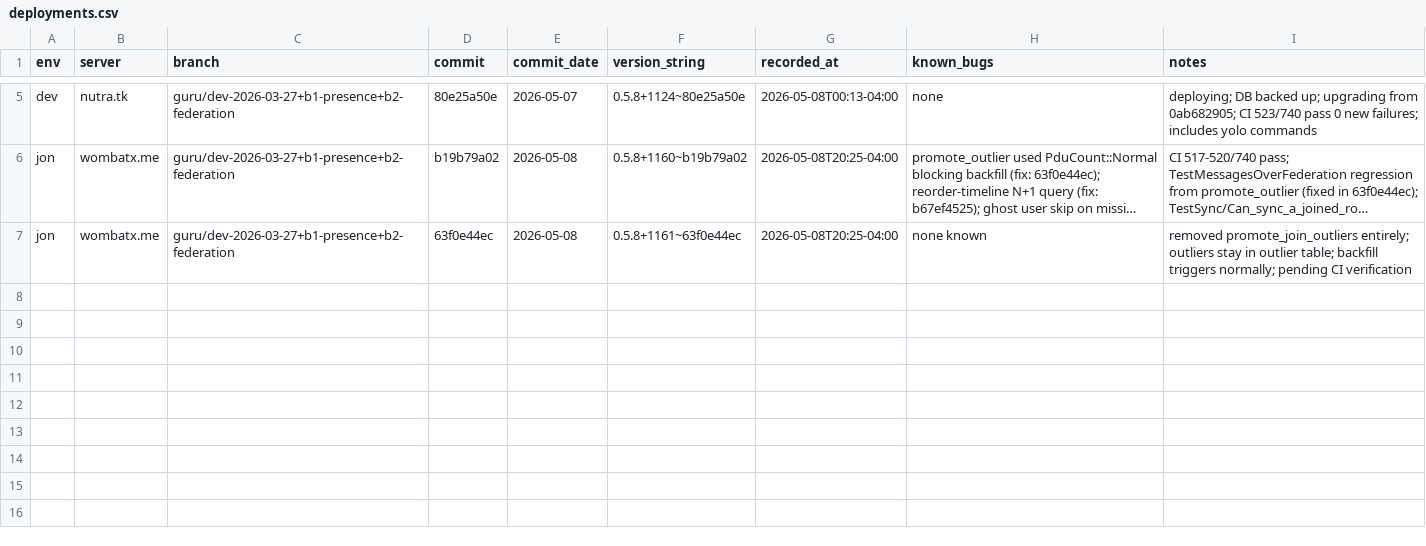
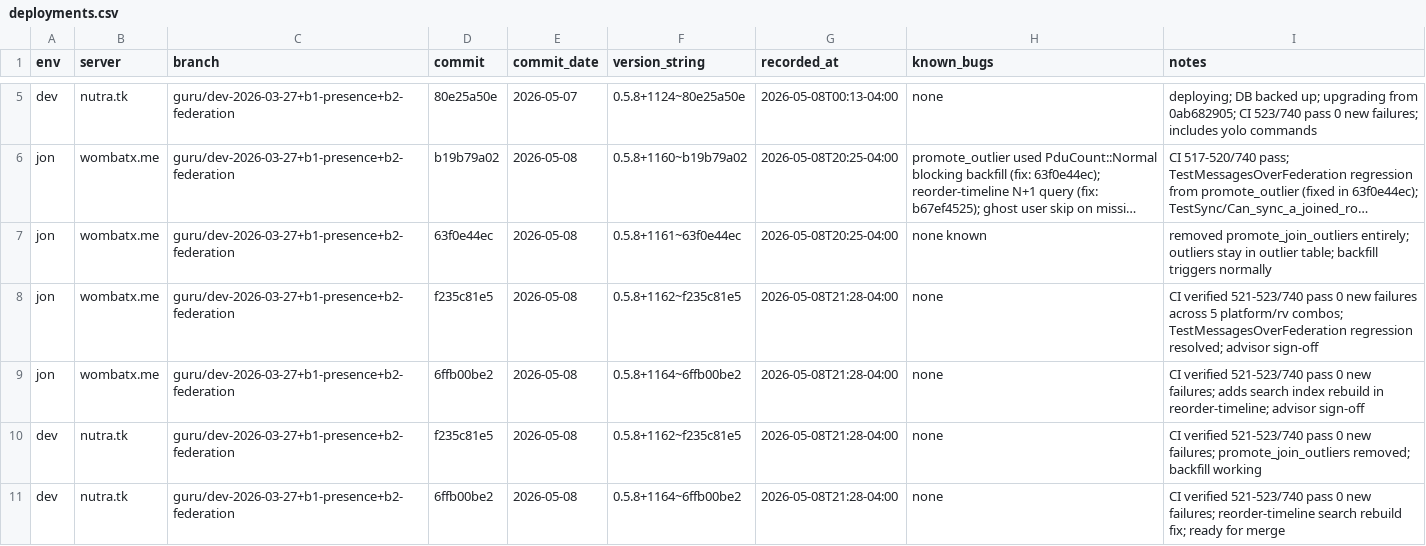
Before and after one commit to gamesguru/continuwuity, a CSV file: docs/development-gg/deployments.csv, drawn as a sheet; only a part is shown, gaps mark what is left out; long unchanged cells end in …; the diff names each change by its address in the sheet, - before the commit and + after, or states it on an @@ line.

Commit message:
docs(csv): record CI-verified builds f235c81e5 and 6ffb00be2 for wombatx + nutra [skip ci]

```diff
--- a/docs/development-gg/deployments.csv
+++ b/docs/development-gg/deployments.csv
-I7 (notes): …backfill triggers normally; pending CI verification
+I7 (notes): …backfill triggers normally
+row 8: jon | wombatx.me | guru/dev-2026-03-27+b1-presence+b2-federation | f235c81e5 | 2026-05-08 | 0.5.8+1162~f235c81e5 | 2026-05-08T21:28-04:00 | none | CI verified 521-523/740 pass 0 new failures across 5 platform/rv combos; TestMessagesOverFederation regression resolved; advisor sign-off
+row 9: jon | wombatx.me | guru/dev-2026-03-27+b1-presence+b2-federation | 6ffb00be2 | 2026-05-08 | 0.5.8+1164~6ffb00be2 | 2026-05-08T21:28-04:00 | none | CI verified 521-523/740 pass 0 new failures; adds search index rebuild in reorder-timeline; advisor sign-off
+row 10: dev | nutra.tk | guru/dev-2026-03-27+b1-presence+b2-federation | f235c81e5 | 2026-05-08 | 0.5.8+1162~f235c81e5 | 2026-05-08T21:28-04:00 | none | CI verified 521-523/740 pass 0 new failures; promote_join_outliers removed; backfill working
+row 11: dev | nutra.tk | guru/dev-2026-03-27+b1-presence+b2-federation | 6ffb00be2 | 2026-05-08 | 0.5.8+1164~6ffb00be2 | 2026-05-08T21:28-04:00 | none | CI verified 521-523/740 pass 0 new failures; reorder-timeline search rebuild fix; ready for merge
```
